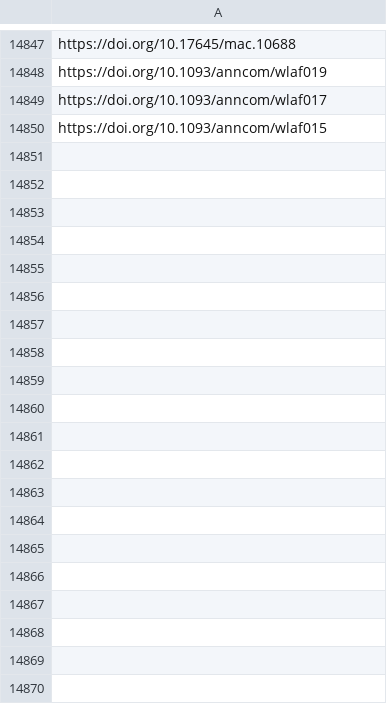
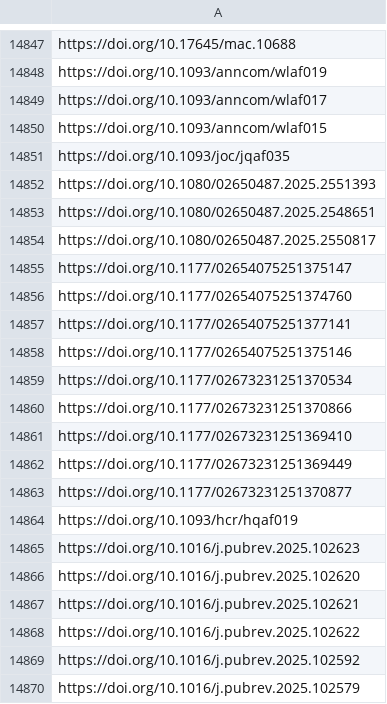
Before and after one commit to jacob-long/picnic, a CSV file: memory/communication_urls.csv, drawn as a sheet; only a part is shown, gaps mark what is left out; the diff covers the shown part only; the diff names each change by its address in the sheet, - before the commit and + after, or states it on an @@ line.

```diff
--- a/memory/communication_urls.csv
+++ b/memory/communication_urls.csv
+row 14851: https://doi.org/10.1093/joc/jqaf035
+row 14852: https://doi.org/10.1080/02650487.2025.2551393
+row 14853: https://doi.org/10.1080/02650487.2025.2548651
+row 14854: https://doi.org/10.1080/02650487.2025.2550817
+row 14855: https://doi.org/10.1177/02654075251375147
+row 14856: https://doi.org/10.1177/02654075251374760
+row 14857: https://doi.org/10.1177/02654075251377141
+row 14858: https://doi.org/10.1177/02654075251375146
+row 14859: https://doi.org/10.1177/02673231251370534
+row 14860: https://doi.org/10.1177/02673231251370866
+row 14861: https://doi.org/10.1177/02673231251369410
+row 14862: https://doi.org/10.1177/02673231251369449
+row 14863: https://doi.org/10.1177/02673231251370877
+row 14864: https://doi.org/10.1093/hcr/hqaf019
+row 14865: https://doi.org/10.1016/j.pubrev.2025.102623
+row 14866: https://doi.org/10.1016/j.pubrev.2025.102620
+row 14867: https://doi.org/10.1016/j.pubrev.2025.102621
+row 14868: https://doi.org/10.1016/j.pubrev.2025.102622
+row 14869: https://doi.org/10.1016/j.pubrev.2025.102592
+row 14870: https://doi.org/10.1016/j.pubrev.2025.102579
```
Also changed, not shown: 84 added rows elsewhere in this file, memory/po_urls.csv, memory/politics_urls.csv, 6 other files.
